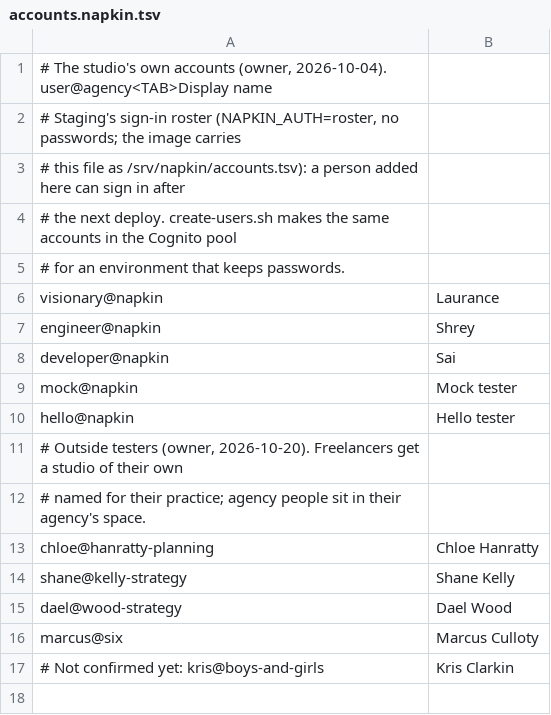
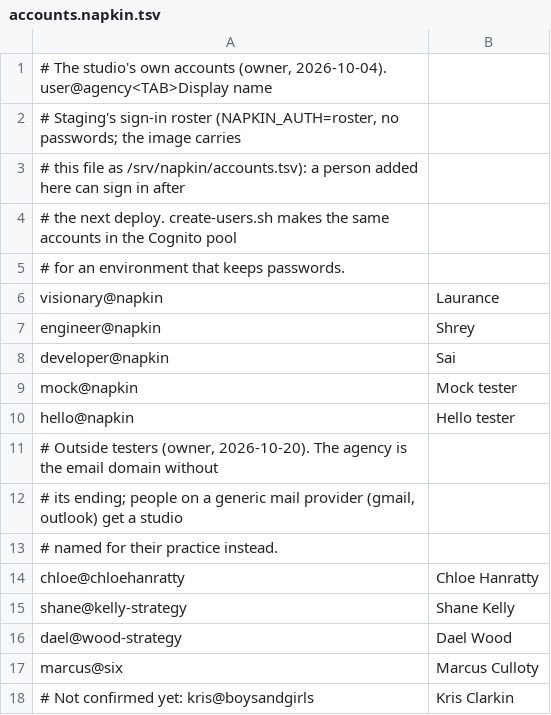
Before and after one commit to Napkin-Studio/napkin-os, a TSV file: infra/scripts/accounts.napkin.tsv, drawn as a sheet.

Commit message:
infra: name tester studios after their email domain
Generic-provider testers keep their own studio names.

Feature: none

```diff
--- a/infra/scripts/accounts.napkin.tsv
+++ b/infra/scripts/accounts.napkin.tsv
@@ -10,5 +10,6 @@ mock@napkin	Mock tester
 hello@napkin	Hello tester
-# Outside testers (owner, 2026-10-20). Freelancers get a studio of their own
-# named for their practice; agency people sit in their agency's space.
-chloe@hanratty-planning	Chloe Hanratty
+# Outside testers (owner, 2026-10-20). The agency is the email domain without
+# its ending; people on a generic mail provider (gmail, outlook) get a studio
+# named for their practice instead.
+chloe@chloehanratty	Chloe Hanratty
 shane@kelly-strategy	Shane Kelly
@@ -16,2 +17,2 @@ dael@wood-strategy	Dael Wood
 marcus@six	Marcus Culloty
-# Not confirmed yet: kris@boys-and-girls	Kris Clarkin
+# Not confirmed yet: kris@boysandgirls	Kris Clarkin
```
